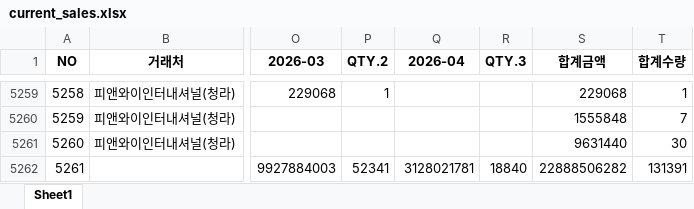
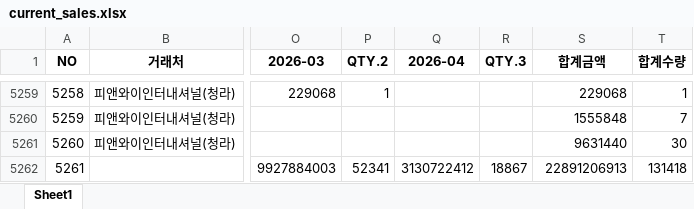
Before and after one commit to jeongkihyun25-arch/sales, an Excel workbook: current_sales.xlsx, sheet Sheet1, drawn as a sheet; only a part is shown, gaps mark what is left out; values as stored, in another font and other column widths than the file's, no borders; the diff covers the shown part only; the diff names each change by its address in the sheet, - before the commit and + after, or states it on an @@ line.

```diff
--- a/current_sales.xlsx (sheet Sheet1)
+++ b/current_sales.xlsx (sheet Sheet1)
-Q5262 (2026-04): 3128021781
+Q5262 (2026-04): 3130722412
-R5262 (QTY.3): 18840
+R5262 (QTY.3): 18867
-S5262 (합계금액): 22888506282
+S5262 (합계금액): 22891206913
-T5262 (합계수량): 131391
+T5262 (합계수량): 131418
```
Also changed, not shown: 20 edited cells elsewhere in this sheet.
